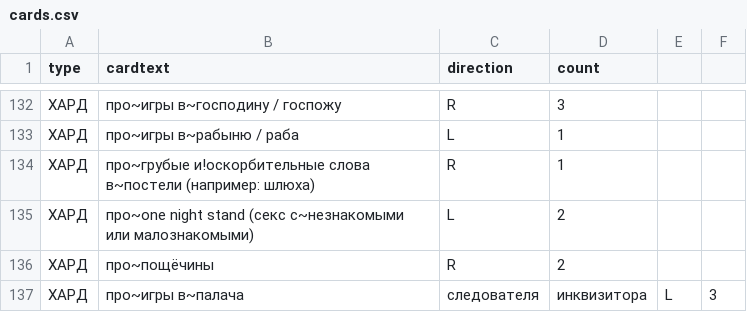
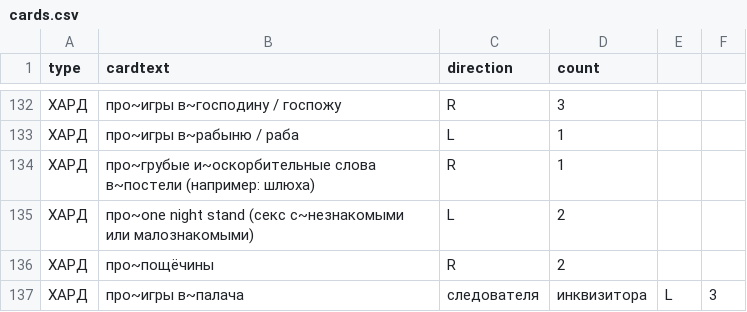
Before and after one commit to leotsarev/fevronia.leotsarev.ru, a CSV file: cards.csv, drawn as a sheet; only a part is shown, gaps mark what is left out.

Commit message:
еще правочка

```diff
--- a/cards.csv
+++ b/cards.csv
@@ -133,3 +133,3 @@ type,cardtext,direction,count
 ХАРД,про~игры в~рабыню / раба,L,1
-ХАРД,"про~грубые и!оскорбительные слова в~постели (например: шлюха)",R,1
+ХАРД,"про~грубые и~оскорбительные слова в~постели (например: шлюха)",R,1
 ХАРД,про~one night stand (секс с~незнакомыми или малознакомыми),L,2
```
